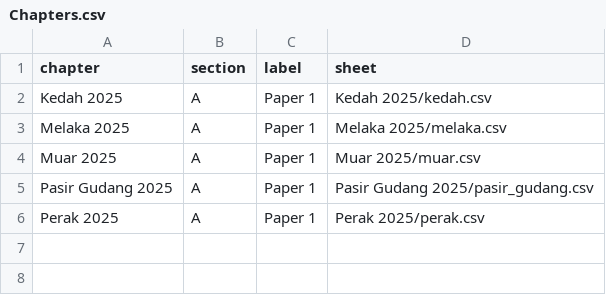
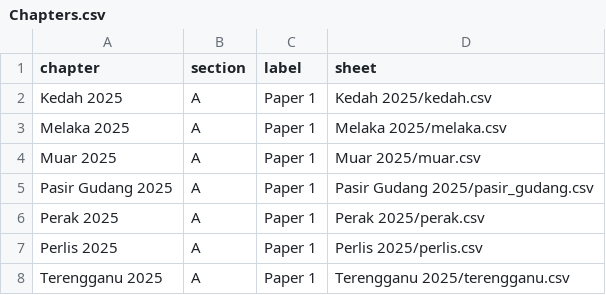
Before and after one commit to nobody0619/SPM-SC, a CSV file: Chapters.csv, drawn as a sheet; the diff names each change by its address in the sheet, - before the commit and + after, or states it on an @@ line.

Commit message:
Add files via upload

```diff
--- a/Chapters.csv
+++ b/Chapters.csv
+row 7: Perlis 2025 | A | Paper 1 | Perlis 2025/perlis.csv
+row 8: Terengganu 2025 | A | Paper 1 | Terengganu 2025/terengganu.csv
```
